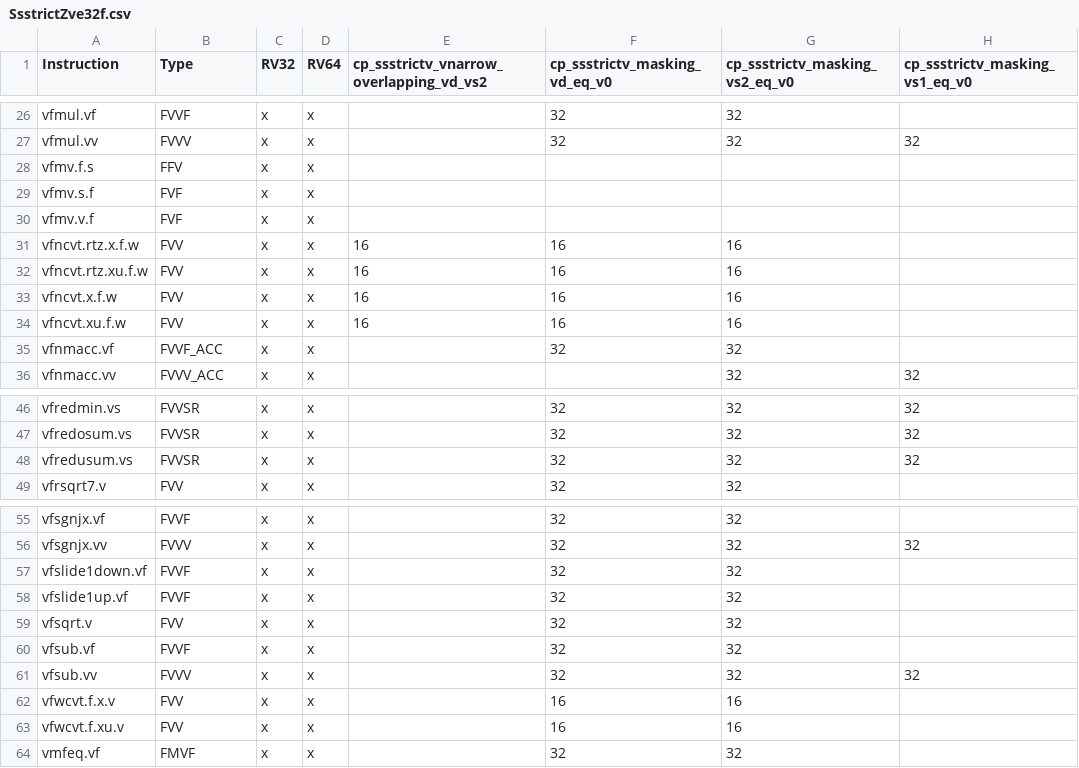
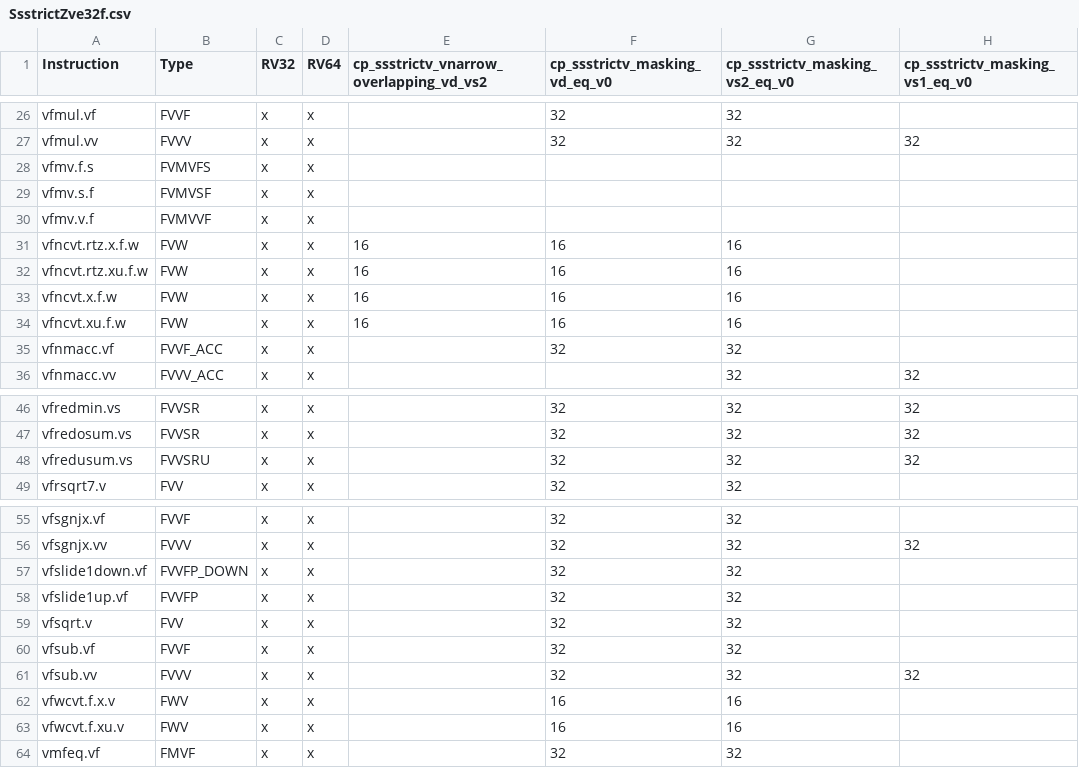
Before and after one commit to riscv/riscv-arch-test, a CSV file: testplans/priv/SsstrictZve32f.csv, drawn as a sheet; only a part is shown, gaps mark what is left out; the diff names each change by its address in the sheet, - before the commit and + after, or states it on an @@ line.

Commit message:
Merge Vector Exceptions into One Testplan Separated by ExtraExtensions
Signed-off-by: Ryan Wolk <rwolk@g.hmc.edu>

```diff
--- a/testplans/priv/SsstrictZve32f.csv
+++ b/testplans/priv/SsstrictZve32f.csv
-B28 (Type): FFV
+B28 (Type): FVMVFS
-B29 (Type): FVF
+B29 (Type): FVMVSF
-B30 (Type): FVF
+B30 (Type): FVMVVF
-B31:B34 (Type): FVV
+B31:B34 (Type): FVW
-B48 (Type): FVVSR
+B48 (Type): FVVSRU
-B57 (Type): FVVF
+B57 (Type): FVVFP_DOWN
-B58 (Type): FVVF
+B58 (Type): FVVFP
-B62:B63 (Type): FVV
+B62:B63 (Type): FWV
```
Also changed, not shown: testplans/priv/SsstrictZve32x.csv, testplans/priv/SsstrictZve64d.csv, 28 other files.
